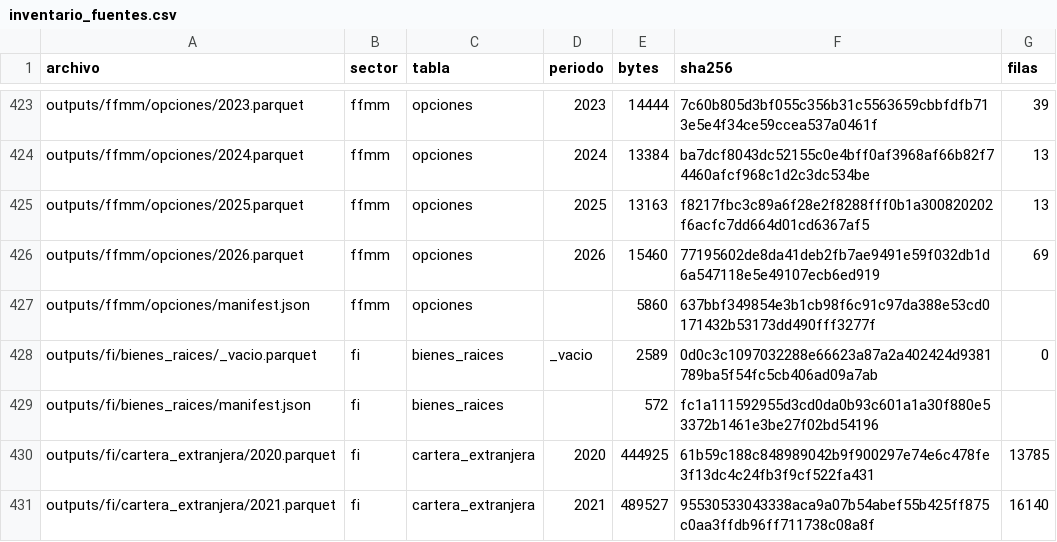
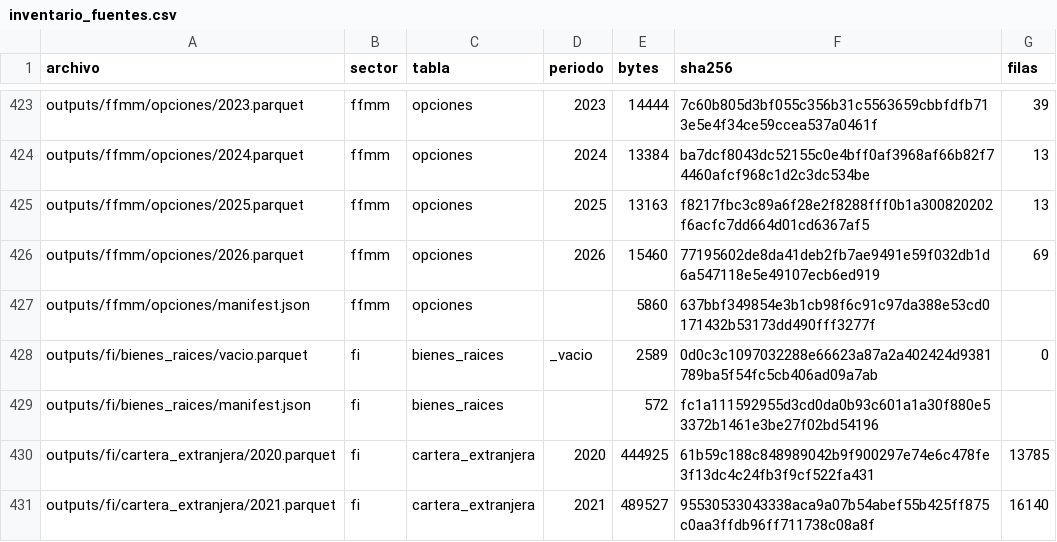
Before and after one commit to joaquinignaciomondaca-code/Sistema_de_Informacion_Financiera_de_Chile, a CSV file: docs/reproducibilidad/inventario_fuentes.csv, drawn as a sheet; only a part is shown, gaps mark what is left out.

Commit message:
fix: punteros rotos y rendimiento en la portada
- Añade docs/.nojekyll para desactivar Jekyll y servir archivos con guion bajo
- Renombra _vacio.parquet a vacio.parquet y actualiza todas las referencias
  en catálogo, esquemas, particiones, views.sql, manifest y notas
- Arregla enlace #guia-como-sumar: id=guia-como-sumar en el panel de la
  Guía y aria-controls actualizado en el botón de pestaña
- Elimina handler huérfano data-calidad-ejecutar en calidad_datos.js
  (el botón ya no existe en HTML; el detalle se mudó a la Guía)
- Hornea último periodo en las consultas con max(periodo) de sidebar.js
  (40 reemplazos; pasa de subconsulta por fila a literal 'AAAA-MM')
- Endurece audit_interfaz_dom.js: guia-como-sumar sale de la lista de
  rutas JS y se valida que el id exista realmente en el DOM
- Auditorías: audit_interfaz.py OK, audit_interfaz_dom.js 106/106 OK,
  audit_cifras.js OK

Co-authored-by: arena-agent <297053741+arena-agent@users.noreply.github.com>

```diff
--- a/docs/reproducibilidad/inventario_fuentes.csv
+++ b/docs/reproducibilidad/inventario_fuentes.csv
@@ -427,3 +427,3 @@ outputs/ffmm/opciones/2026.parquet,ffmm,opciones,2026,15460,77195602de8da41deb2f
 outputs/ffmm/opciones/manifest.json,ffmm,opciones,,5860,637bbf349854e3b1cb98f6c91c97da388e53cd0171432b53173dd490fff3277f,
-outputs/fi/bienes_raices/_vacio.parquet,fi,bienes_raices,_vacio,2589,0d0c3c1097032288e66623a87a2a402424d9381789ba5f54fc5cb406ad09a7ab,0
+outputs/fi/bienes_raices/vacio.parquet,fi,bienes_raices,_vacio,2589,0d0c3c1097032288e66623a87a2a402424d9381789ba5f54fc5cb406ad09a7ab,0
 outputs/fi/bienes_raices/manifest.json,fi,bienes_raices,,572,fc1a111592955d3cd0da0b93c601a1a30f880e53372b1461e3be27f02bd54196,
```
Also changed, not shown: 19 other files.
